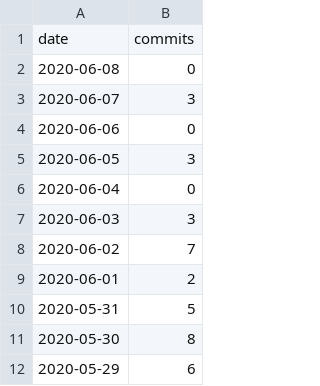
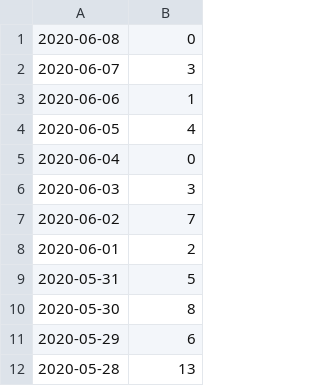
Before and after one commit to farhad0085/Automation-Scripts, a CSV file: GITHUBCOMMIT/samples.csv, drawn as a sheet; only a part is shown; the shorter side is filled out with more unchanged rows.

```diff
--- a/GITHUBCOMMIT/samples.csv
+++ b/GITHUBCOMMIT/samples.csv
@@ -1,6 +1,5 @@
-date,commits
 2020-06-08,0
 2020-06-07,3
-2020-06-06,0
-2020-06-05,3
+2020-06-06,1
+2020-06-05,4
 2020-06-04,0
```
Also changed, not shown: 1 other file.
